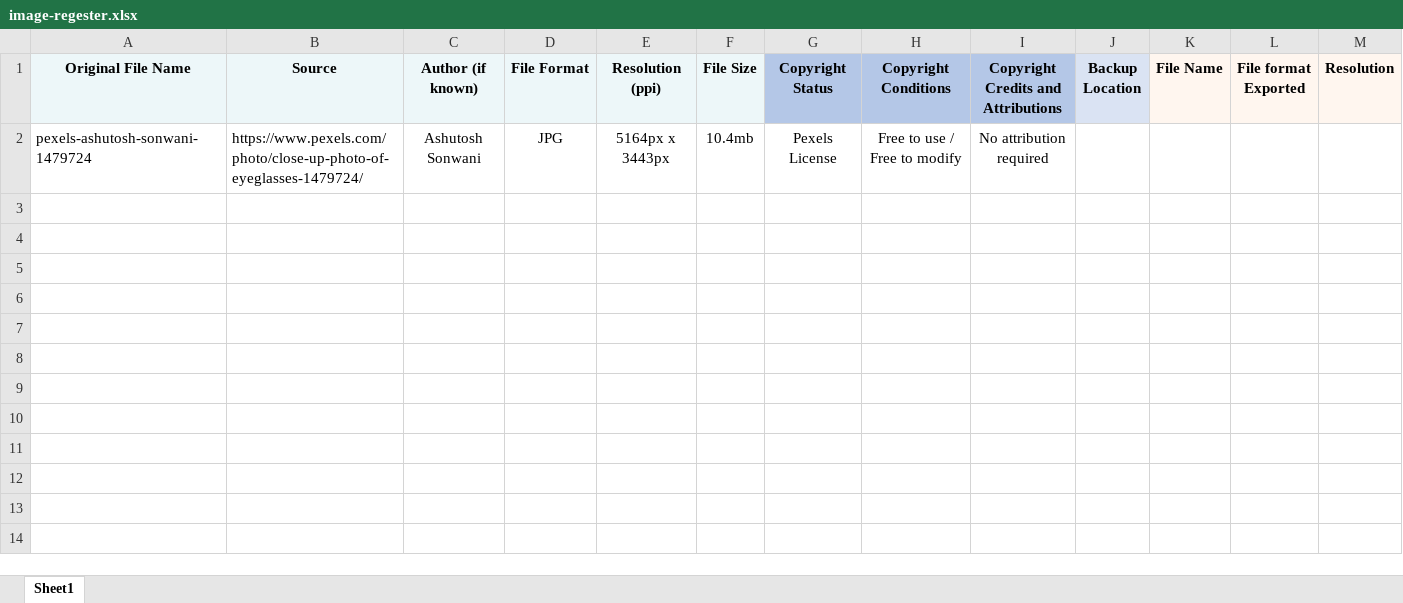
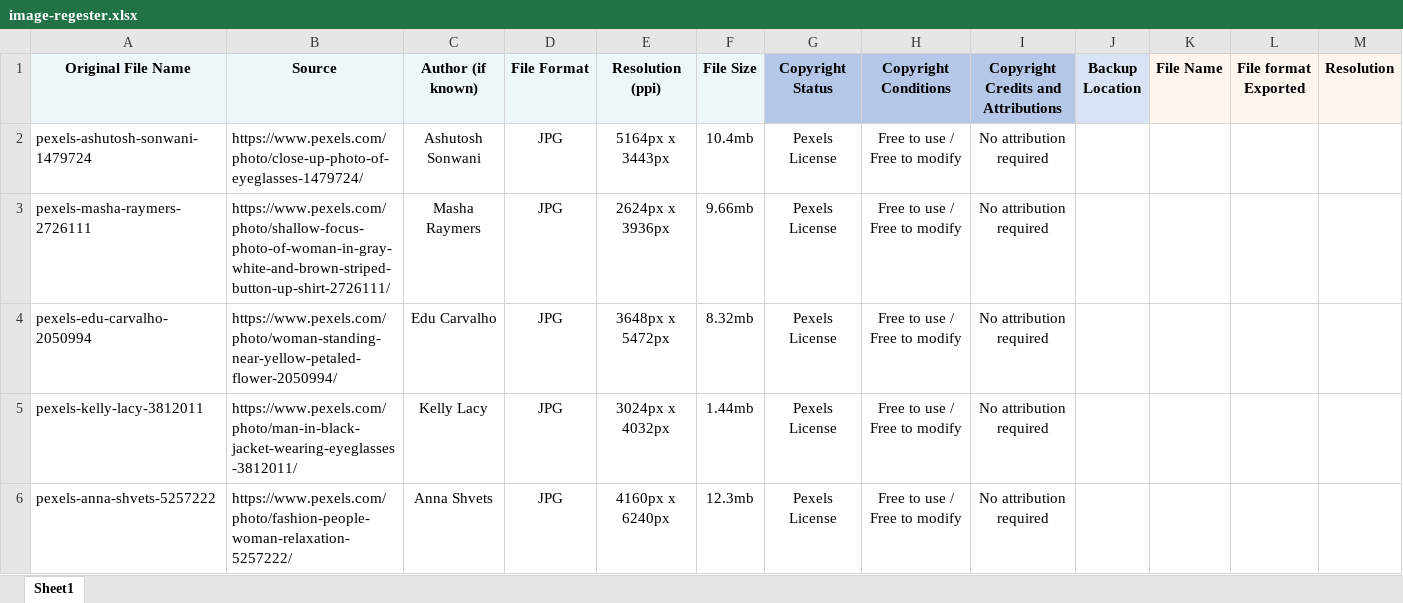
Before and after one commit to Kyle-Parry/kyle-parry.github.io, an Excel workbook: documents/image-regester.xlsx, sheet Sheet1, drawn as a sheet; only a part is shown; values as stored, in another font and other column widths than the file's, no borders; rows hold the shown columns only; the diff names each change by its address in the sheet, - before the commit and + after, or states it on an @@ line.

```diff
--- a/documents/image-regester.xlsx (sheet Sheet1)
+++ b/documents/image-regester.xlsx (sheet Sheet1)
+row 3: pexels-masha-raymers-2726111 | https://www.pexels.com/photo/shallow-focus-photo-of-woman-in-gray-white-and-brown-striped-button-up-shirt-2726111/ | Masha Raymers | JPG | 2624px x 3936px | 9.66mb | Pexels License | Free to use / Free to modify | No attribution required
+row 4: pexels-edu-carvalho-2050994 | https://www.pexels.com/photo/woman-standing-near-yellow-petaled-flower-2050994/ | Edu Carvalho | JPG | 3648px x 5472px | 8.32mb | Pexels License | Free to use / Free to modify | No attribution required
+row 5: pexels-kelly-lacy-3812011 | https://www.pexels.com/photo/man-in-black-jacket-wearing-eyeglasses-3812011/ | Kelly Lacy | JPG | 3024px x 4032px | 1.44mb | Pexels License | Free to use / Free to modify | No attribution required
+row 6: pexels-anna-shvets-5257222 | https://www.pexels.com/photo/fashion-people-woman-relaxation-5257222/ | Anna Shvets | JPG | 4160px x 6240px | 12.3mb | Pexels License | Free to use / Free to modify | No attribution required
```
Also changed, not shown: 11 other files.
